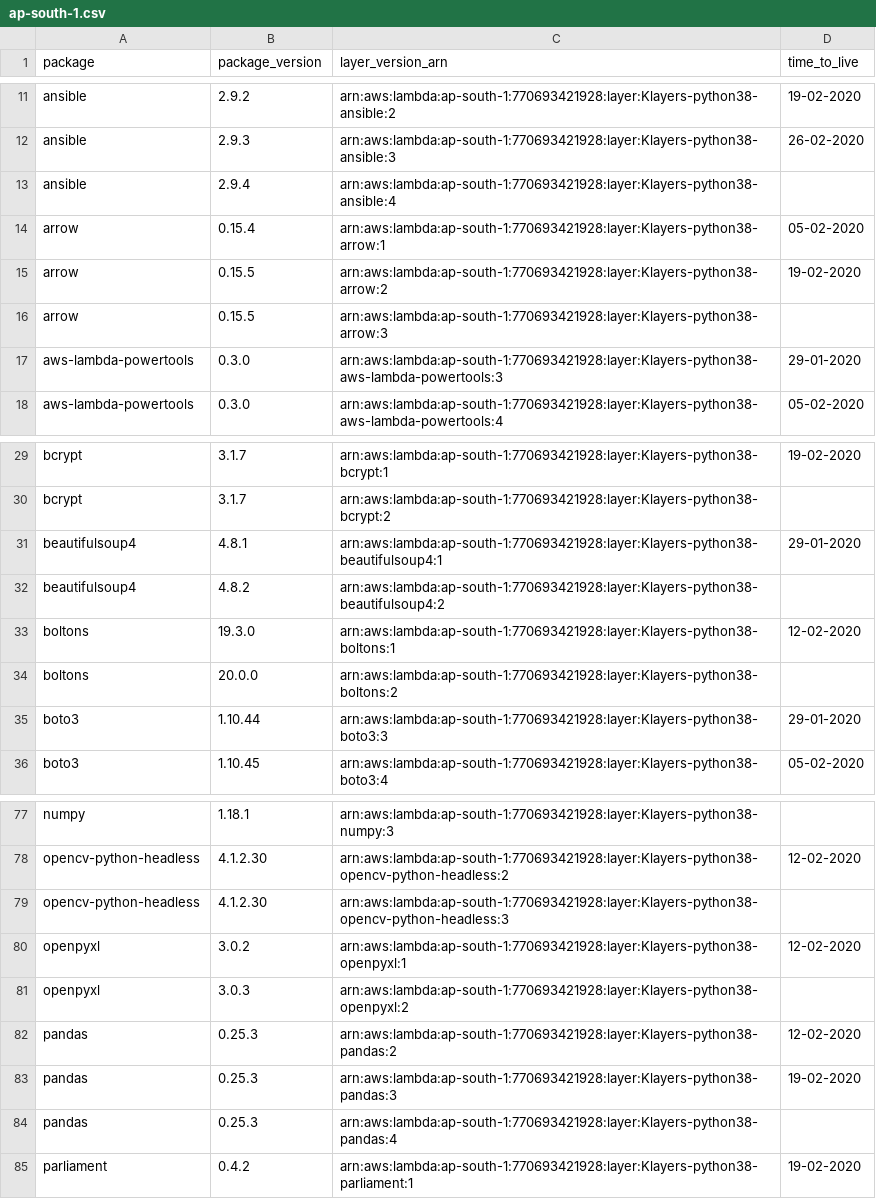
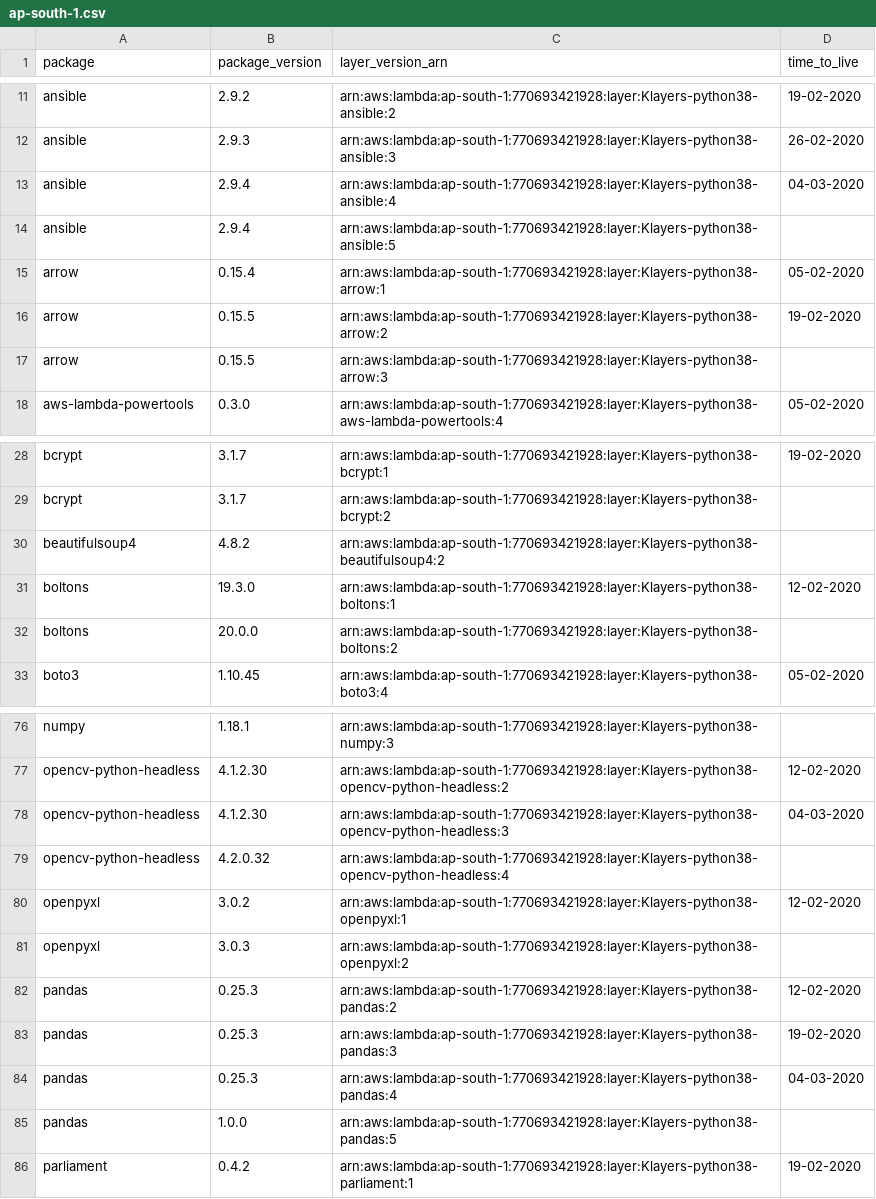
Before and after one commit to keithrozario/Klayers, a CSV file: deployments/python3.8/arns/ap-south-1.csv, drawn as a sheet; only a part is shown, gaps mark what is left out; the diff covers the shown part only.

```diff
--- a/deployments/python3.8/arns/ap-south-1.csv
+++ b/deployments/python3.8/arns/ap-south-1.csv
@@ -12,3 +12,4 @@ ansible,2.9.2,arn:aws:lambda:ap-south-1:770693421928:layer:Klayers-python38-ansi
 ansible,2.9.3,arn:aws:lambda:ap-south-1:770693421928:layer:Klayers-python38-ansible:3,26-02-2020
-ansible,2.9.4,arn:aws:lambda:ap-south-1:770693421928:layer:Klayers-python38-ansible:4,
+ansible,2.9.4,arn:aws:lambda:ap-south-1:770693421928:layer:Klayers-python38-ansible:4,04-03-2020
+ansible,2.9.4,arn:aws:lambda:ap-south-1:770693421928:layer:Klayers-python38-ansible:5,
 arrow,0.15.4,arn:aws:lambda:ap-south-1:770693421928:layer:Klayers-python38-arrow:1,05-02-2020
@@ -16,3 +17,2 @@ arrow,0.15.5,arn:aws:lambda:ap-south-1:770693421928:layer:Klayers-python38-arrow
 arrow,0.15.5,arn:aws:lambda:ap-south-1:770693421928:layer:Klayers-python38-arrow:3,
-aws-lambda-powertools,0.3.0,arn:aws:lambda:ap-south-1:770693421928:layer:Klayers-python38-aws-lambda-powertools:3,29-01-2020
 aws-lambda-powertools,0.3.0,arn:aws:lambda:ap-south-1:770693421928:layer:Klayers-python38-aws-lambda-powertools:4,05-02-2020
@@ -30,3 +29,2 @@ bcrypt,3.1.7,arn:aws:lambda:ap-south-1:770693421928:layer:Klayers-python38-bcryp
 bcrypt,3.1.7,arn:aws:lambda:ap-south-1:770693421928:layer:Klayers-python38-bcrypt:2,
-beautifulsoup4,4.8.1,arn:aws:lambda:ap-south-1:770693421928:layer:Klayers-python38-beautifulsoup4:1,29-01-2020
 beautifulsoup4,4.8.2,arn:aws:lambda:ap-south-1:770693421928:layer:Klayers-python38-beautifulsoup4:2,
@@ -34,3 +32,2 @@ boltons,19.3.0,arn:aws:lambda:ap-south-1:770693421928:layer:Klayers-python38-bol
 boltons,20.0.0,arn:aws:lambda:ap-south-1:770693421928:layer:Klayers-python38-boltons:2,
-boto3,1.10.44,arn:aws:lambda:ap-south-1:770693421928:layer:Klayers-python38-boto3:3,29-01-2020
 boto3,1.10.45,arn:aws:lambda:ap-south-1:770693421928:layer:Klayers-python38-boto3:4,05-02-2020
@@ -78,3 +77,4 @@ numpy,1.18.1,arn:aws:lambda:ap-south-1:770693421928:layer:Klayers-python38-numpy
 opencv-python-headless,4.1.2.30,arn:aws:lambda:ap-south-1:770693421928:layer:Klayers-python38-opencv-python-headless:2,12-02-2020
-opencv-python-headless,4.1.2.30,arn:aws:lambda:ap-south-1:770693421928:layer:Klayers-python38-opencv-python-headless:3,
+opencv-python-headless,4.1.2.30,arn:aws:lambda:ap-south-1:770693421928:layer:Klayers-python38-opencv-python-headless:3,04-03-2020
+opencv-python-headless,4.2.0.32,arn:aws:lambda:ap-south-1:770693421928:layer:Klayers-python38-opencv-python-headless:4,
 openpyxl,3.0.2,arn:aws:lambda:ap-south-1:770693421928:layer:Klayers-python38-openpyxl:1,12-02-2020
@@ -83,3 +83,4 @@ pandas,0.25.3,arn:aws:lambda:ap-south-1:770693421928:layer:Klayers-python38-pand
 pandas,0.25.3,arn:aws:lambda:ap-south-1:770693421928:layer:Klayers-python38-pandas:3,19-02-2020
-pandas,0.25.3,arn:aws:lambda:ap-south-1:770693421928:layer:Klayers-python38-pandas:4,
+pandas,0.25.3,arn:aws:lambda:ap-south-1:770693421928:layer:Klayers-python38-pandas:4,04-03-2020
+pandas,1.0.0,arn:aws:lambda:ap-south-1:770693421928:layer:Klayers-python38-pandas:5,
 parliament,0.4.2,arn:aws:lambda:ap-south-1:770693421928:layer:Klayers-python38-parliament:1,19-02-2020
```
Also changed, not shown: 4 added rows, 5 removed rows and 4 edited cells elsewhere in this file, deployments/python3.8/arns/ap-east-1.csv, deployments/python3.8/arns/eu-north-1.csv, 22 other files.
